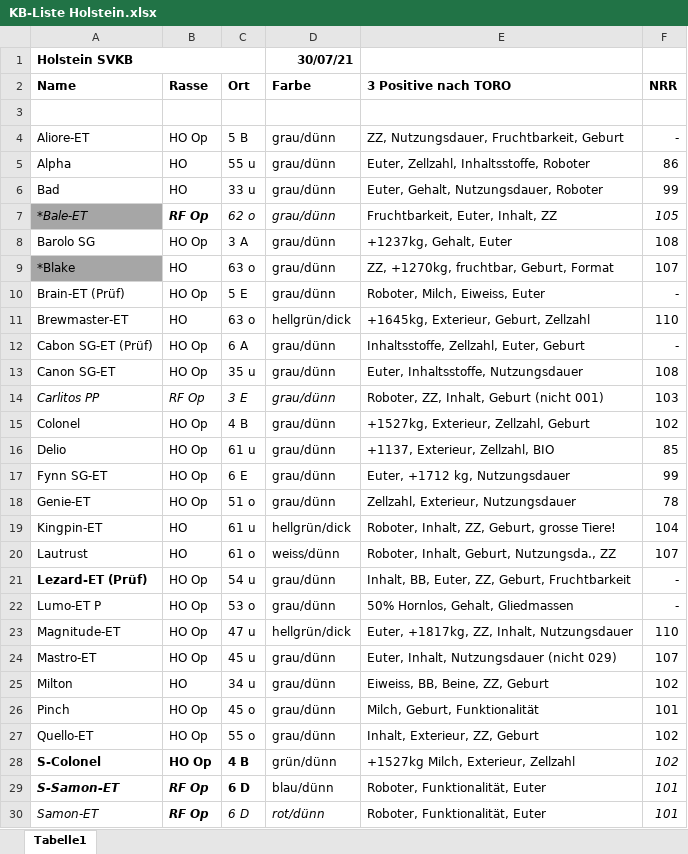
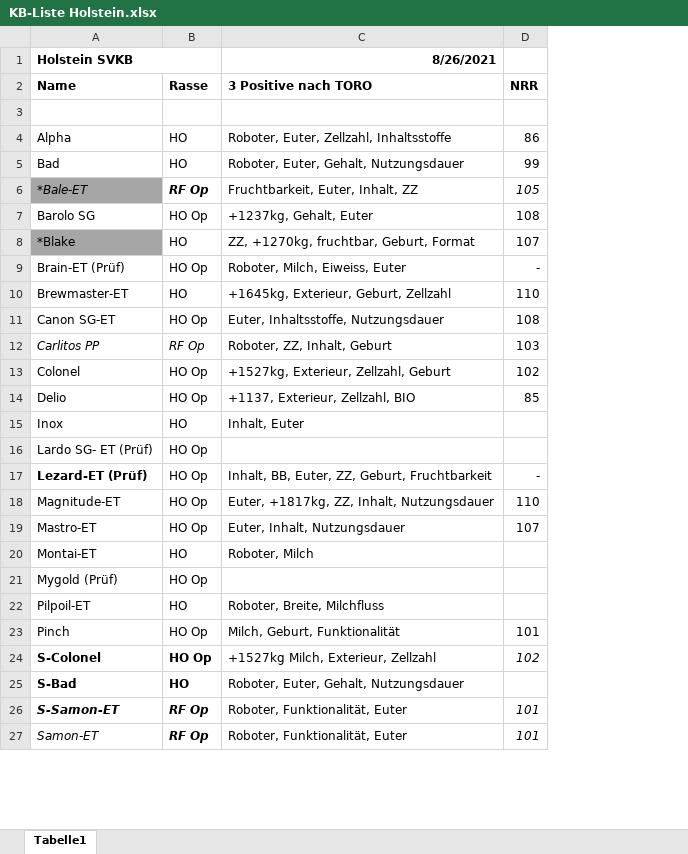
Before and after one commit to katrin-fe/nutztierpraxis-haldenweg, an Excel workbook: downloads/KB-Liste Holstein.xlsx, sheet Tabelle1, drawn as a sheet; only a part is shown; values as stored, in another font and other column widths than the file's, no borders; removed rows and columns are numbered as before the commit, all else as after; the diff covers the shown part only; the diff names each change by its address in the sheet, - before the commit and + after, or states it on an @@ line.

```diff
--- a/downloads/KB-Liste Holstein.xlsx (sheet Tabelle1)
+++ b/downloads/KB-Liste Holstein.xlsx (sheet Tabelle1)
-column C (Ort), rows 5-11: 55 u | 33 u | 62 o | 3 A | 63 o | 5 E | 63 o; rows 13-16: 35 u | 3 E | 4 B | 61 u; row 21: 54 u; rows 23-24: 47 u | 45 u; row 26: 45 o; rows 28-30: 4 B | 6 D | 6 D
-column D (Farbe), row 1: 30/07/21; rows 5-11: grau/dünn | grau/dünn | grau/dünn | grau/dünn | grau/dünn | grau/dünn | hellgrün/dick; rows 13-16: all grau/dünn; row 21: grau/dünn; rows 23-24: hellgrün/dick | grau/dünn; row 26: grau/dünn; rows 28-30: grün/dünn | blau/dünn | rot/dünn
-C1 (3 Positive nach TORO): (empty)
+C1 (3 Positive nach TORO): 8/26/2021
-row 4: Aliore-ET | HO Op | 5 B | grau/dünn | ZZ, Nutzungsdauer, Fruchtbarkeit, Geburt | -
-C4 (3 Positive nach TORO): Euter, Zellzahl, Inhaltsstoffe, Roboter
+C4 (3 Positive nach TORO): Roboter, Euter, Zellzahl, Inhaltsstoffe
-C5 (3 Positive nach TORO): Euter, Gehalt, Nutzungsdauer, Roboter
+C5 (3 Positive nach TORO): Roboter, Euter, Gehalt, Nutzungsdauer
-row 12: Cabon SG-ET (Prüf) | HO Op | 6 A | grau/dünn | Inhaltsstoffe, Zellzahl, Euter, Geburt | -
-C12 (3 Positive nach TORO): Roboter, ZZ, Inhalt, Geburt (nicht 001)
+C12 (3 Positive nach TORO): Roboter, ZZ, Inhalt, Geburt
-row 17: Fynn SG-ET | HO Op | 6 E | grau/dünn | Euter, +1712 kg, Nutzungsdauer | 99
-row 18: Genie-ET | HO Op | 51 o | grau/dünn | Zellzahl, Exterieur, Nutzungsdauer | 78
-row 19: Kingpin-ET | HO | 61 u | hellgrün/dick | Roboter, Inhalt, ZZ, Geburt, grosse Tiere! | 104
-row 20: Lautrust | HO | 61 o | weiss/dünn | Roboter, Inhalt, Geburt, Nutzungsda., ZZ | 107
+row 15: Inox | HO | Inhalt, Euter
+row 16: Lardo SG- ET (Prüf) | HO Op
-row 22: Lumo-ET P | HO Op | 53 o | grau/dünn | 50% Hornlos, Gehalt, Gliedmassen | -
-C19 (3 Positive nach TORO): Euter, Inhalt, Nutzungsdauer (nicht 029)
+C19 (3 Positive nach TORO): Euter, Inhalt, Nutzungsdauer
-row 25: Milton | HO | 34 u | grau/dünn | Eiweiss, BB, Beine, ZZ, Geburt | 102
+row 20: Montai-ET | HO | Roboter, Milch
+row 21: Mygold (Prüf) | HO Op
+row 22: Pilpoil-ET | HO | Roboter, Breite, Milchfluss
-row 27: Quello-ET | HO Op | 55 o | grau/dünn | Inhalt, Exterieur, ZZ, Geburt | 102
+row 25: S-Bad | HO | Roboter, Euter, Gehalt, Nutzungsdauer
```
Also changed, not shown: 5 removed rows, 1 edited cell and cell formats elsewhere in this sheet, downloads/KB-Liste Brown Swiss.xlsx, downloads/KB-Liste Maststiere.xlsx, 1 other file.
